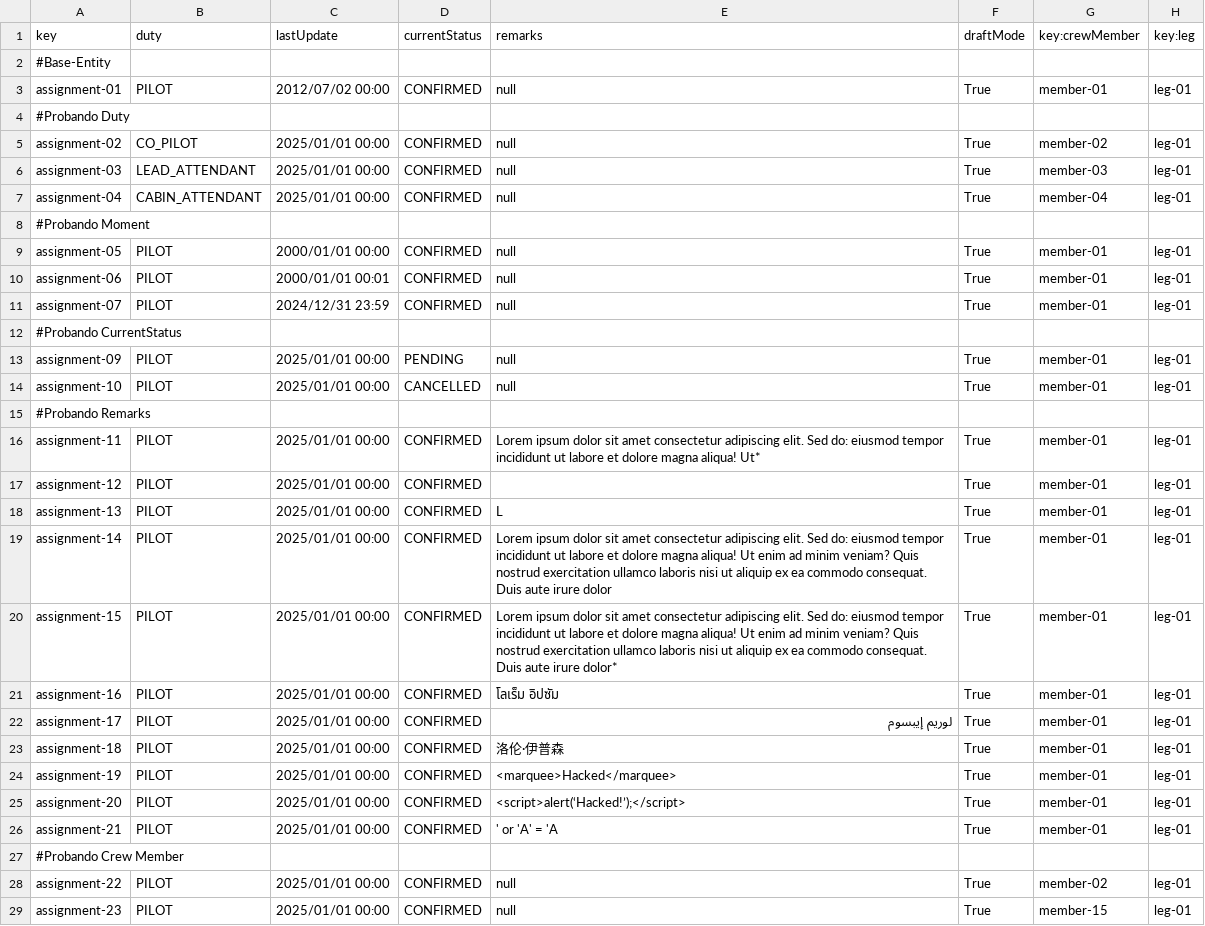
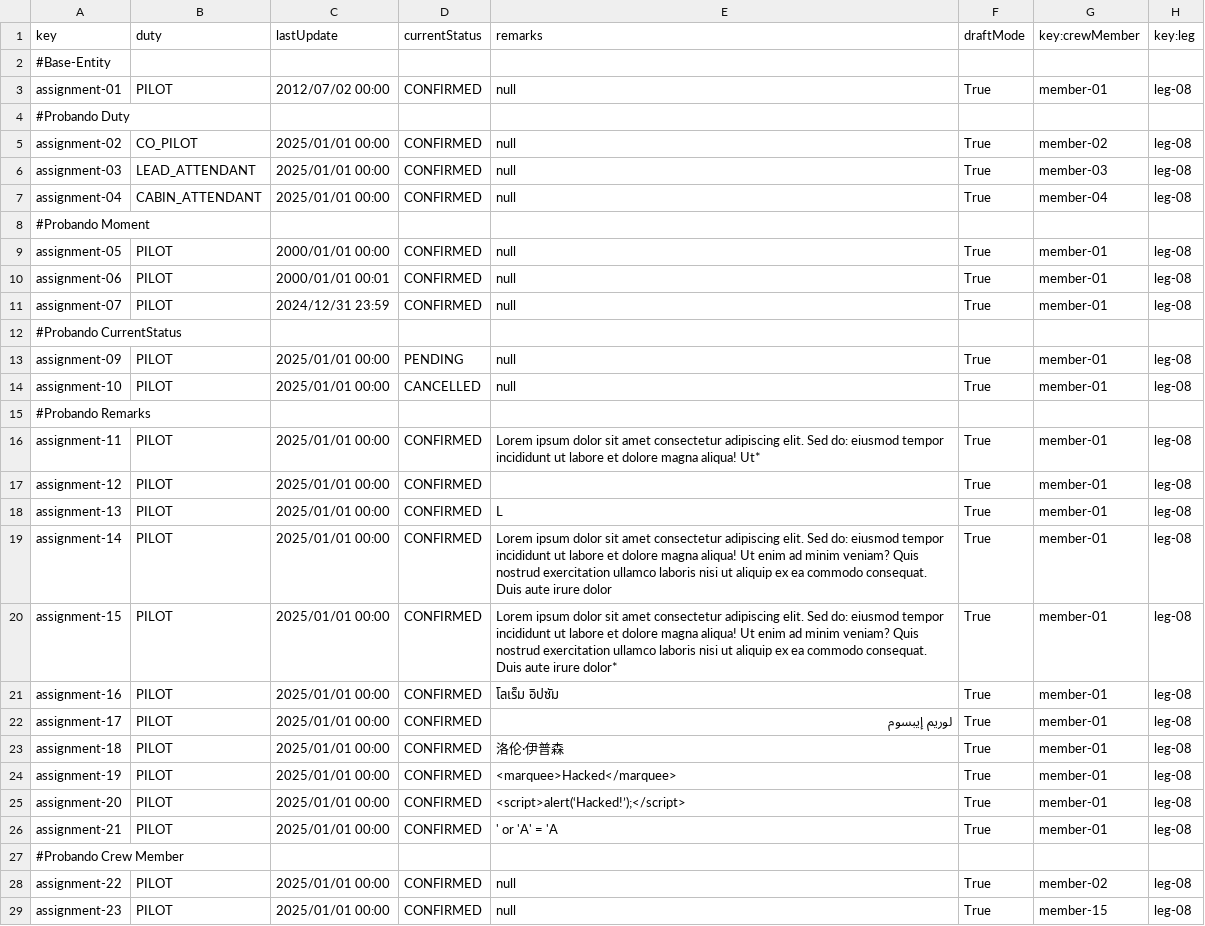
Before and after one commit to danjimdia1/Acme-ANS, a CSV file: src/main/resources/WEB-INF/data/sample/flightAssignment.csv, drawn as a sheet; only a part is shown; the diff covers the shown part only.

```diff
--- a/src/main/resources/WEB-INF/data/sample/flightAssignment.csv
+++ b/src/main/resources/WEB-INF/data/sample/flightAssignment.csv
@@ -2,28 +2,28 @@ key,duty,lastUpdate,currentStatus,remarks,draftMode,key:crewMember,key:leg
 #Base-Entity
-assignment-01,PILOT,2012/07/02 00:00,CONFIRMED,null,True,member-01,leg-01
+assignment-01,PILOT,2012/07/02 00:00,CONFIRMED,null,True,member-01,leg-08
 #Probando Duty
-assignment-02,CO_PILOT,2025/01/01 00:00,CONFIRMED,null,True,member-02,leg-01
-assignment-03,LEAD_ATTENDANT,2025/01/01 00:00,CONFIRMED,null,True,member-03,leg-01
-assignment-04,CABIN_ATTENDANT,2025/01/01 00:00,CONFIRMED,null,True,member-04,leg-01
+assignment-02,CO_PILOT,2025/01/01 00:00,CONFIRMED,null,True,member-02,leg-08
+assignment-03,LEAD_ATTENDANT,2025/01/01 00:00,CONFIRMED,null,True,member-03,leg-08
+assignment-04,CABIN_ATTENDANT,2025/01/01 00:00,CONFIRMED,null,True,member-04,leg-08
 #Probando Moment
-assignment-05,PILOT,2000/01/01 00:00,CONFIRMED,null,True,member-01,leg-01
-assignment-06,PILOT,2000/01/01 00:01,CONFIRMED,null,True,member-01,leg-01
-assignment-07,PILOT,2024/12/31 23:59,CONFIRMED,null,True,member-01,leg-01
+assignment-05,PILOT,2000/01/01 00:00,CONFIRMED,null,True,member-01,leg-08
+assignment-06,PILOT,2000/01/01 00:01,CONFIRMED,null,True,member-01,leg-08
+assignment-07,PILOT,2024/12/31 23:59,CONFIRMED,null,True,member-01,leg-08
 #Probando CurrentStatus
-assignment-09,PILOT,2025/01/01 00:00,PENDING,null,True,member-01,leg-01
-assignment-10,PILOT,2025/01/01 00:00,CANCELLED,null,True,member-01,leg-01
+assignment-09,PILOT,2025/01/01 00:00,PENDING,null,True,member-01,leg-08
+assignment-10,PILOT,2025/01/01 00:00,CANCELLED,null,True,member-01,leg-08
 #Probando Remarks
-assignment-11,PILOT,2025/01/01 00:00,CONFIRMED,Lorem ipsum dolor sit amet  consectetur adipiscing elit. Sed do: eiusmod tempor incididunt ut labore et dolore magna aliqua! Ut*,True,member-01,leg-01
-assignment-12,PILOT,2025/01/01 00:00,CONFIRMED,"",True,member-01,leg-01
-assignment-13,PILOT,2025/01/01 00:00,CONFIRMED,L,True,member-01,leg-01
-assignment-14,PILOT,2025/01/01 00:00,CONFIRMED,Lorem ipsum dolor sit amet  consectetur adipiscing elit. Sed do: eiusmod tempor incididunt ut labore et dolore magna aliqua! Ut enim ad minim veniam? Quis nostrud exercitation ullamco laboris nisi ut aliquip ex ea commodo consequat. Duis aute irure dolor,True,member-01,leg-01
-assignment-15,PILOT,2025/01/01 00:00,CONFIRMED,Lorem ipsum dolor sit amet  consectetur adipiscing elit. Sed do: eiusmod tempor incididunt ut labore et dolore magna aliqua! Ut enim ad minim veniam? Quis nostrud exercitation ullamco laboris nisi ut aliquip ex ea commodo consequat. Duis aute irure dolor*,True,member-01,leg-01
-assignment-16,PILOT,2025/01/01 00:00,CONFIRMED,โลเร็ม อิปซัม,True,member-01,leg-01
-assignment-17,PILOT,2025/01/01 00:00,CONFIRMED,لوريم إيبسوم,True,member-01,leg-01
-assignment-18,PILOT,2025/01/01 00:00,CONFIRMED,洛伦·伊普森,True,member-01,leg-01
-assignment-19,PILOT,2025/01/01 00:00,CONFIRMED,<marquee>Hacked</marquee>,True,member-01,leg-01
-assignment-20,PILOT,2025/01/01 00:00,CONFIRMED,<script>alert(‘Hacked!’);</script>,True,member-01,leg-01
-assignment-21,PILOT,2025/01/01 00:00,CONFIRMED,' or 'A' = 'A,True,member-01,leg-01
+assignment-11,PILOT,2025/01/01 00:00,CONFIRMED,Lorem ipsum dolor sit amet  consectetur adipiscing elit. Sed do: eiusmod tempor incididunt ut labore et dolore magna aliqua! Ut*,True,member-01,leg-08
+assignment-12,PILOT,2025/01/01 00:00,CONFIRMED,"",True,member-01,leg-08
+assignment-13,PILOT,2025/01/01 00:00,CONFIRMED,L,True,member-01,leg-08
+assignment-14,PILOT,2025/01/01 00:00,CONFIRMED,Lorem ipsum dolor sit amet  consectetur adipiscing elit. Sed do: eiusmod tempor incididunt ut labore et dolore magna aliqua! Ut enim ad minim veniam? Quis nostrud exercitation ullamco laboris nisi ut aliquip ex ea commodo consequat. Duis aute irure dolor,True,member-01,leg-08
+assignment-15,PILOT,2025/01/01 00:00,CONFIRMED,Lorem ipsum dolor sit amet  consectetur adipiscing elit. Sed do: eiusmod tempor incididunt ut labore et dolore magna aliqua! Ut enim ad minim veniam? Quis nostrud exercitation ullamco laboris nisi ut aliquip ex ea commodo consequat. Duis aute irure dolor*,True,member-01,leg-08
+assignment-16,PILOT,2025/01/01 00:00,CONFIRMED,โลเร็ม อิปซัม,True,member-01,leg-08
+assignment-17,PILOT,2025/01/01 00:00,CONFIRMED,لوريم إيبسوم,True,member-01,leg-08
+assignment-18,PILOT,2025/01/01 00:00,CONFIRMED,洛伦·伊普森,True,member-01,leg-08
+assignment-19,PILOT,2025/01/01 00:00,CONFIRMED,<marquee>Hacked</marquee>,True,member-01,leg-08
+assignment-20,PILOT,2025/01/01 00:00,CONFIRMED,<script>alert(‘Hacked!’);</script>,True,member-01,leg-08
+assignment-21,PILOT,2025/01/01 00:00,CONFIRMED,' or 'A' = 'A,True,member-01,leg-08
 #Probando Crew Member
-assignment-22,PILOT,2025/01/01 00:00,CONFIRMED,null,True,member-02,leg-01
-assignment-23,PILOT,2025/01/01 00:00,CONFIRMED,null,True,member-15,leg-01
+assignment-22,PILOT,2025/01/01 00:00,CONFIRMED,null,True,member-02,leg-08
+assignment-23,PILOT,2025/01/01 00:00,CONFIRMED,null,True,member-15,leg-08
```
Also changed, not shown: 7 edited cells elsewhere in this file, src/main/resources/WEB-INF/data/sample/claim.csv, 12 other files.
